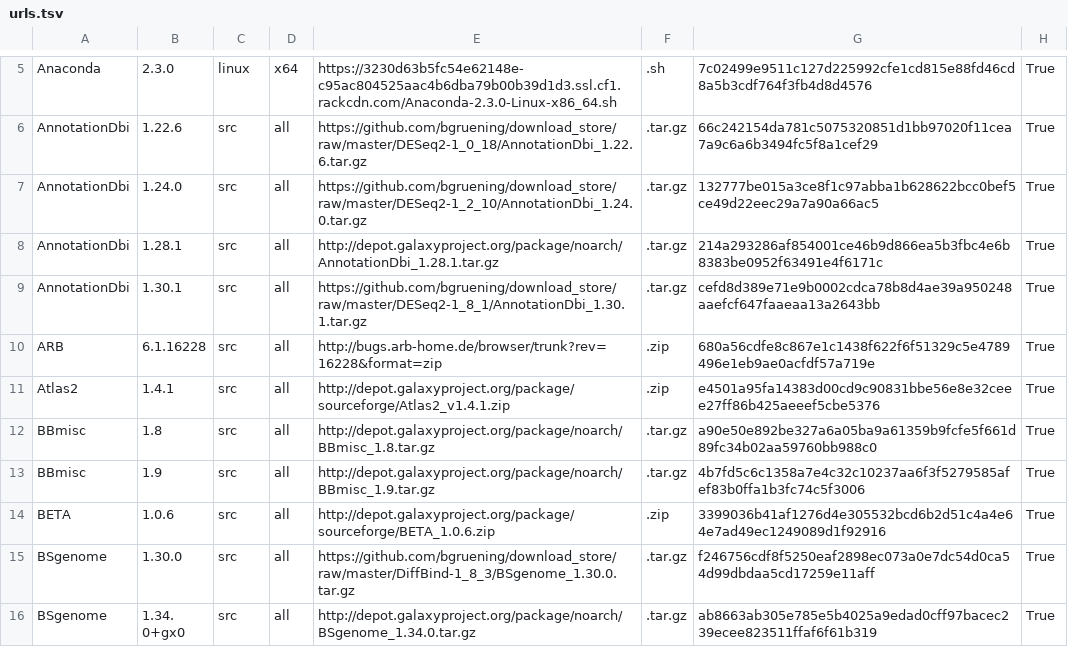
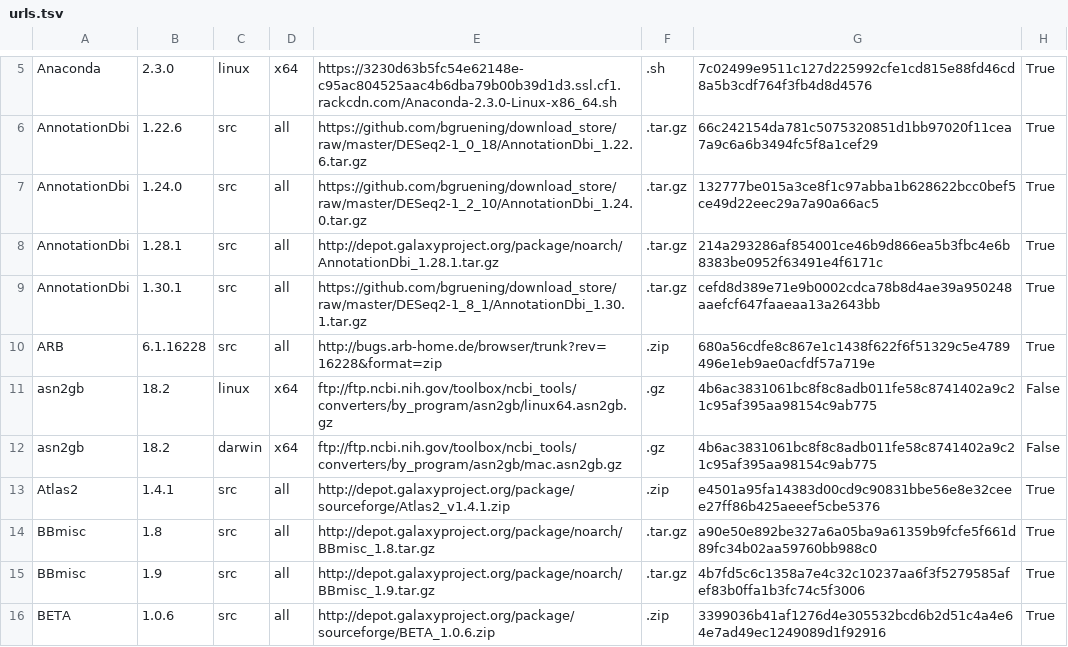
Before and after one commit to galaxyproject/cargo-port, a TSV file: urls.tsv, drawn as a sheet; only a part is shown, gaps mark what is left out; the shorter side is filled out with more unchanged rows.

Commit message:
Add asn2gb binaries for mac and linux64

```diff
--- a/urls.tsv
+++ b/urls.tsv
@@ -10,2 +10,4 @@ AnnotationDbi	1.30.1	src	all	https://github.com/bgruening/download_store/raw/mas
 ARB	6.1.16228	src	all	http://bugs.arb-home.de/browser/trunk?rev=16228&format=zip	.zip	680a56cdfe8c867e1c1438f622f6f51329c5e4789496e1eb9ae0acfdf57a719e	True
+asn2gb	18.2	linux	x64	ftp://ftp.ncbi.nih.gov/toolbox/ncbi_tools/converters/by_program/asn2gb/linux64.asn2gb.gz	.gz	4b6ac3831061bc8f8c8adb011fe58c8741402a9c21c95af395aa98154c9ab775	False
+asn2gb	18.2	darwin	x64	ftp://ftp.ncbi.nih.gov/toolbox/ncbi_tools/converters/by_program/asn2gb/mac.asn2gb.gz	.gz	4b6ac3831061bc8f8c8adb011fe58c8741402a9c21c95af395aa98154c9ab775	False
 Atlas2	1.4.1	src	all	http://depot.galaxyproject.org/package/sourceforge/Atlas2_v1.4.1.zip	.zip	e4501a95fa14383d00cd9c90831bbe56e8e32ceee27ff86b425aeeef5cbe5376	True
```
